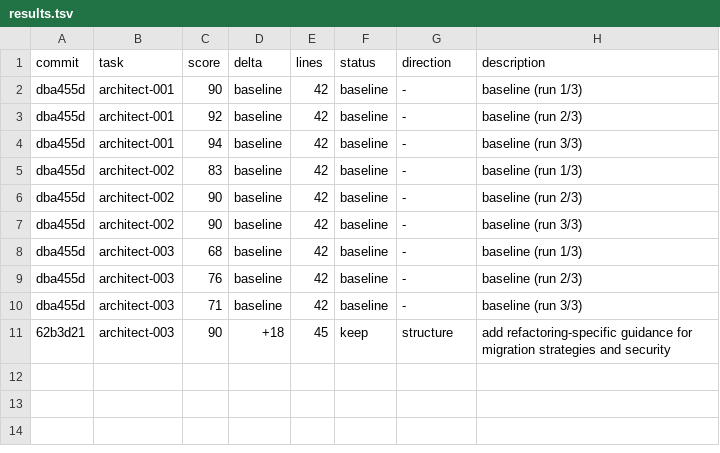
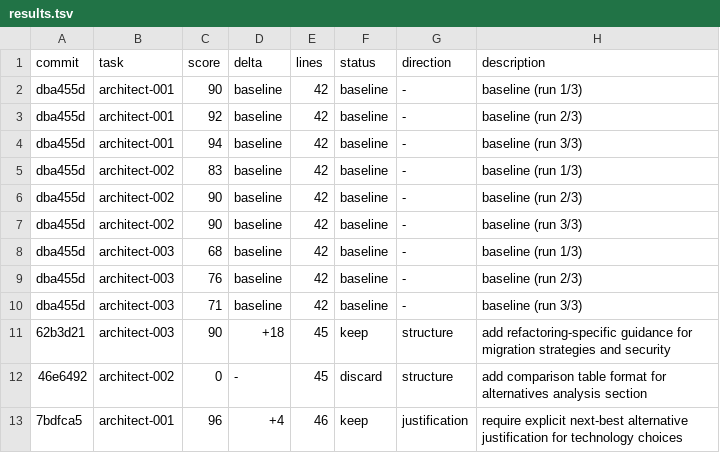
Before and after one commit to gudandezhu/autoskill, a TSV file: results.tsv, drawn as a sheet.

Commit message:
result: keep architect-001 96 (+4) require explicit next-best alternative justification

```diff
--- a/results.tsv
+++ b/results.tsv
@@ -11 +11,3 @@ dba455d	architect-003	71	baseline	42	baseline	-	baseline (run 3/3)
 62b3d21	architect-003	90	+18	45	keep	structure	add refactoring-specific guidance for migration strategies and security
+46e6492	architect-002	0	-	45	discard	structure	add comparison table format for alternatives analysis section
+7bdfca5	architect-001	96	+4	46	keep	justification	require explicit next-best alternative justification for technology choices
```
